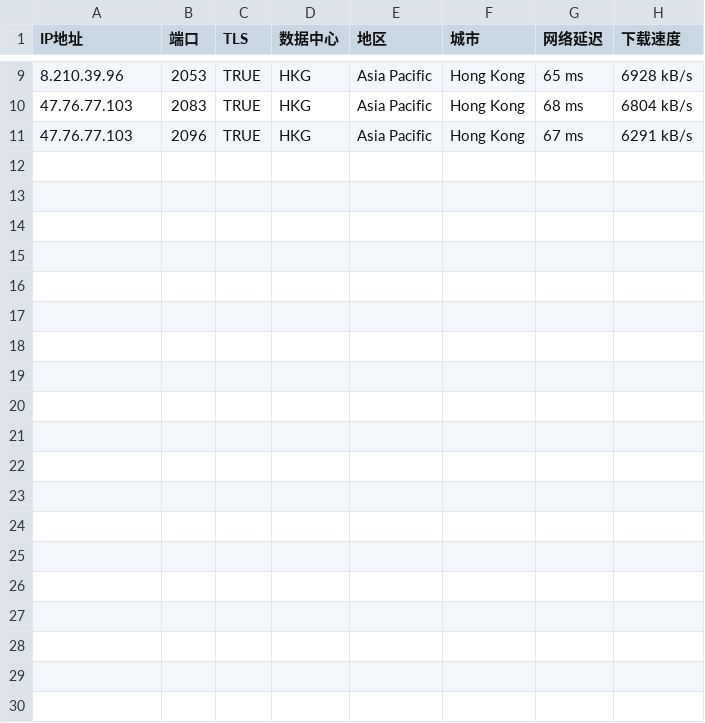
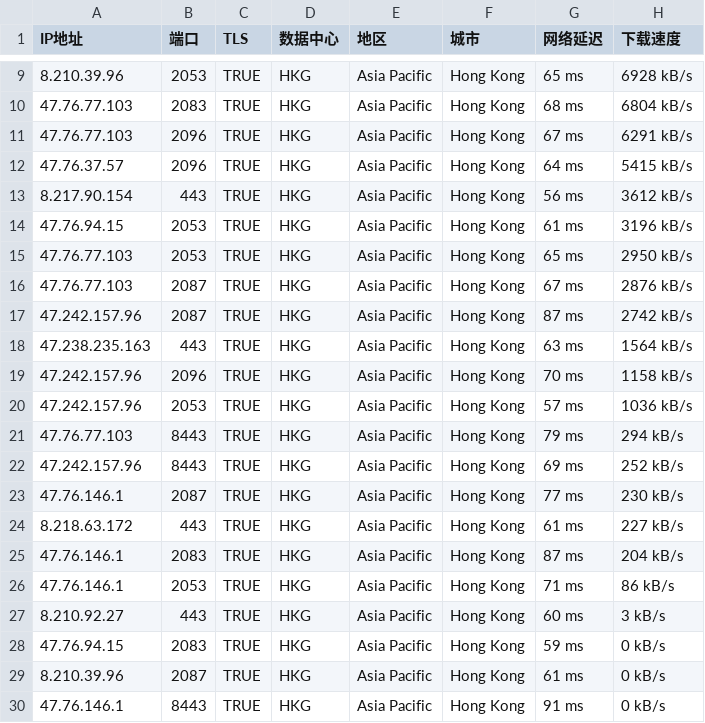
Before and after one commit to hippde/CF_IP, a CSV file: HK-IP.csv, drawn as a sheet; only a part is shown, gaps mark what is left out.

Commit message:
Add files via upload

```diff
--- a/HK-IP.csv
+++ b/HK-IP.csv
@@ -11 +11,20 @@
 47.76.77.103,2096,TRUE,HKG,Asia Pacific,Hong Kong,67 ms,6291 kB/s
+47.76.37.57,2096,TRUE,HKG,Asia Pacific,Hong Kong,64 ms,5415 kB/s
+8.217.90.154,443,TRUE,HKG,Asia Pacific,Hong Kong,56 ms,3612 kB/s
+47.76.94.15,2053,TRUE,HKG,Asia Pacific,Hong Kong,61 ms,3196 kB/s
+47.76.77.103,2053,TRUE,HKG,Asia Pacific,Hong Kong,65 ms,2950 kB/s
+47.76.77.103,2087,TRUE,HKG,Asia Pacific,Hong Kong,67 ms,2876 kB/s
+47.242.157.96,2087,TRUE,HKG,Asia Pacific,Hong Kong,87 ms,2742 kB/s
+47.238.235.163,443,TRUE,HKG,Asia Pacific,Hong Kong,63 ms,1564 kB/s
+47.242.157.96,2096,TRUE,HKG,Asia Pacific,Hong Kong,70 ms,1158 kB/s
+47.242.157.96,2053,TRUE,HKG,Asia Pacific,Hong Kong,57 ms,1036 kB/s
+47.76.77.103,8443,TRUE,HKG,Asia Pacific,Hong Kong,79 ms,294 kB/s
+47.242.157.96,8443,TRUE,HKG,Asia Pacific,Hong Kong,69 ms,252 kB/s
+47.76.146.1,2087,TRUE,HKG,Asia Pacific,Hong Kong,77 ms,230 kB/s
+8.218.63.172,443,TRUE,HKG,Asia Pacific,Hong Kong,61 ms,227 kB/s
+47.76.146.1,2083,TRUE,HKG,Asia Pacific,Hong Kong,87 ms,204 kB/s
+47.76.146.1,2053,TRUE,HKG,Asia Pacific,Hong Kong,71 ms,86 kB/s
+8.210.92.27,443,TRUE,HKG,Asia Pacific,Hong Kong,60 ms,3 kB/s
+47.76.94.15,2083,TRUE,HKG,Asia Pacific,Hong Kong,59 ms,0 kB/s
+8.210.39.96,2087,TRUE,HKG,Asia Pacific,Hong Kong,61 ms,0 kB/s
+47.76.146.1,8443,TRUE,HKG,Asia Pacific,Hong Kong,91 ms,0 kB/s
```
